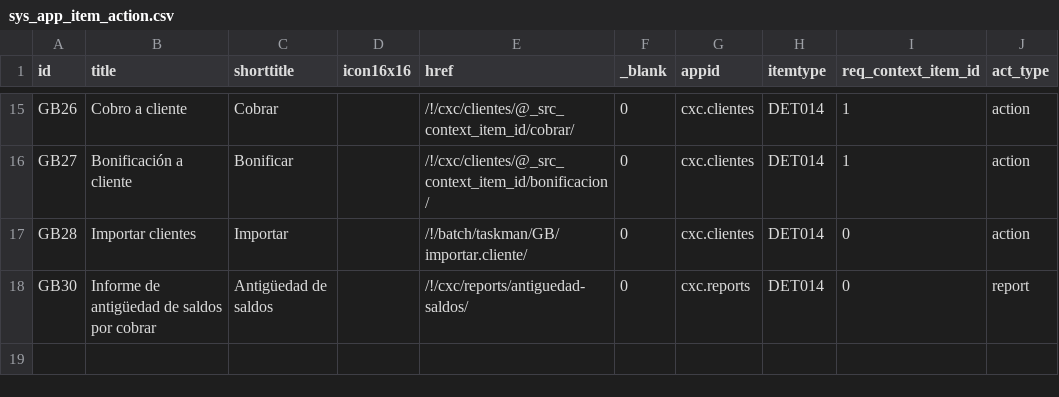
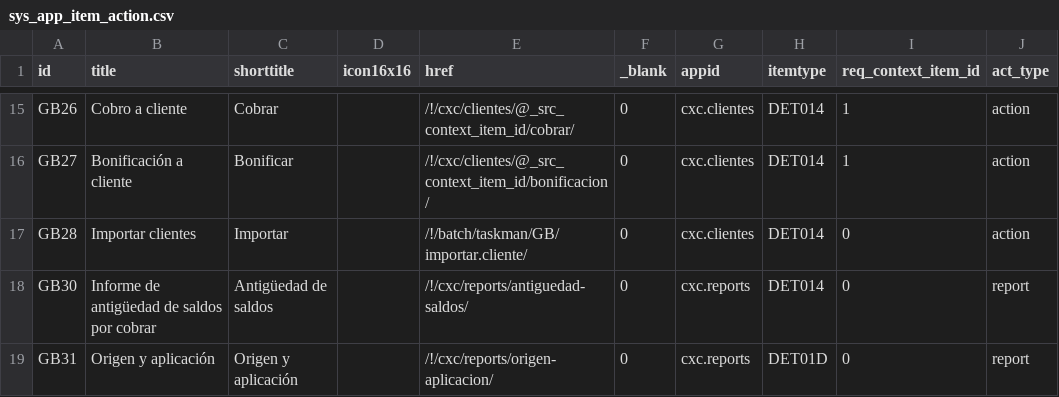
Before and after one commit to Induxsoft/cxc, a CSV file: src/cxc/_install/app_info/sys_app_item_action.csv, drawn as a sheet; only a part is shown, gaps mark what is left out.

Commit message:
mejoras y correcciones
Nuevo reporte "Origen y Aplicación"

```diff
--- a/src/cxc/_install/app_info/sys_app_item_action.csv
+++ b/src/cxc/_install/app_info/sys_app_item_action.csv
@@ -18 +18,2 @@ GB28,Importar clientes,Importar,,/!/batch/taskman/GB/importar.cliente/,0,cxc.cli
 GB30,Informe de antigüedad de saldos por cobrar,Antigüedad de saldos,,/!/cxc/reports/antiguedad-saldos/,0,cxc.reports,DET014,0,report
+GB31,Origen y aplicación,Origen y aplicación,,/!/cxc/reports/origen-aplicacion/,0,cxc.reports,DET01D,0,report
```
Also changed, not shown: src/cxc/_install/initial_data/sitem.csv, 17 other files.
